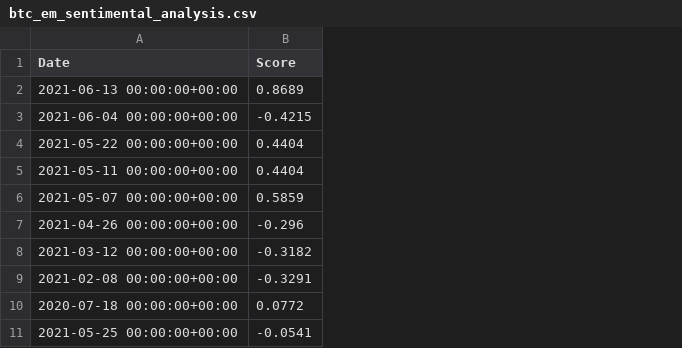
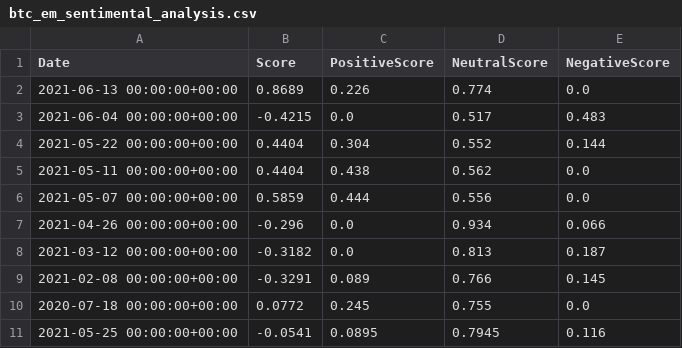
Before and after one commit to prbpedro/tcc_puc, a CSV file: src/btc_em_sentimental_analysis.csv, drawn as a sheet; only a part is shown; the diff names each change by its address in the sheet, - before the commit and + after, or states it on an @@ line.

```diff
--- a/src/btc_em_sentimental_analysis.csv
+++ b/src/btc_em_sentimental_analysis.csv
+column C (PositiveScore), rows 2-11: 0.226 | 0.0 | 0.304 | 0.438 | 0.444 | 0.0 | 0.0 | 0.089 | 0.245 | 0.0895
+column D (NeutralScore), rows 2-11: 0.774 | 0.517 | 0.552 | 0.562 | 0.556 | 0.934 | 0.813 | 0.766 | 0.755 | 0.7945
+column E (NegativeScore), rows 2-11: 0.0 | 0.483 | 0.144 | 0.0 | 0.0 | 0.066 | 0.187 | 0.145 | 0.0 | 0.116
```
Also changed, not shown: src/btc_value_em_tweets_sentimental_score.csv, 5 other files.
